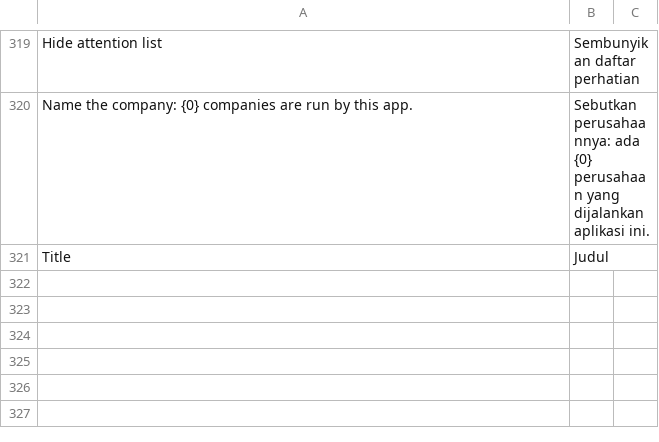
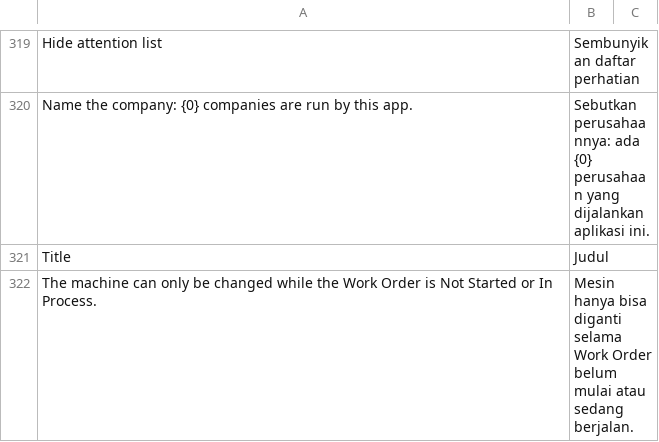
Before and after one commit to delta-anugrah/erp-internal, a CSV file: erp_internal/translations/id.csv, drawn as a sheet; only a part is shown, gaps mark what is left out; the diff names each change by its address in the sheet, - before the commit and + after, or states it on an @@ line.

Commit message:
feat(produksi): a submitted Work Order's machine changes only while Not Started or In Process
The form makes the Machine field read-only on a Completed, Stopped or Closed order and
kapasitas.kunci_mesin refuses the change on save. Docs: catalog checked against the paper
list, Production vs Idle and Abel's floor checks ticked.

```diff
--- a/erp_internal/translations/id.csv
+++ b/erp_internal/translations/id.csv
+row 322: The machine can only be changed while the Work Order is Not Started or In Process. | Mesin hanya bisa diganti selama Work Order belum mulai atau sedang berjalan.
```
Also changed, not shown: 9 other files.
